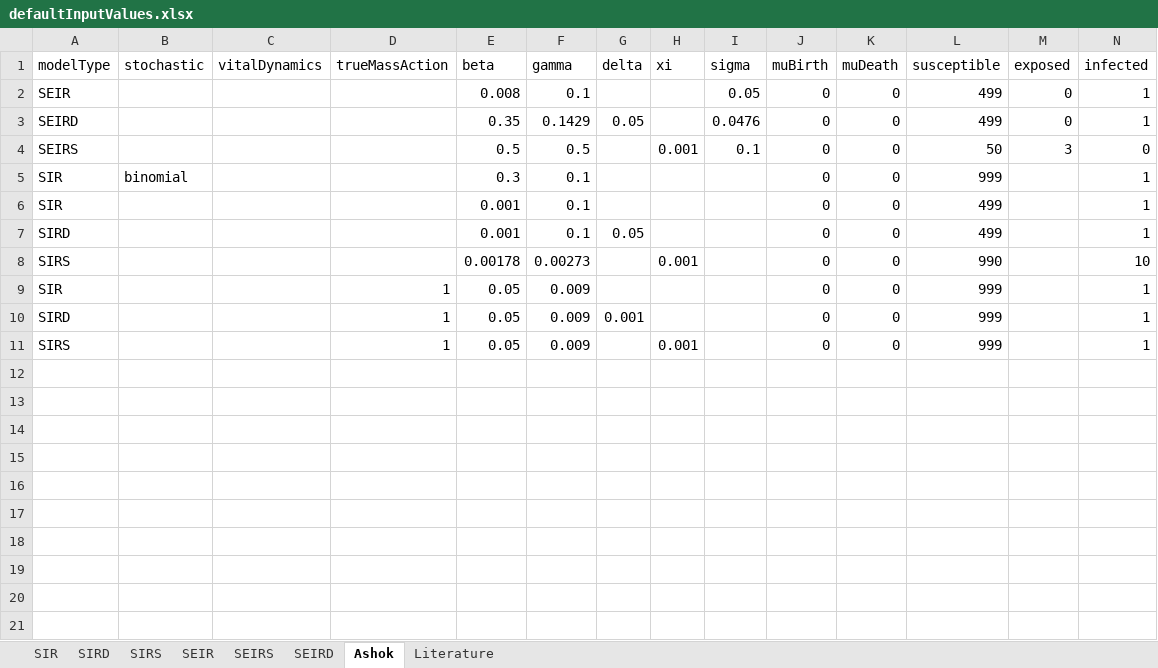
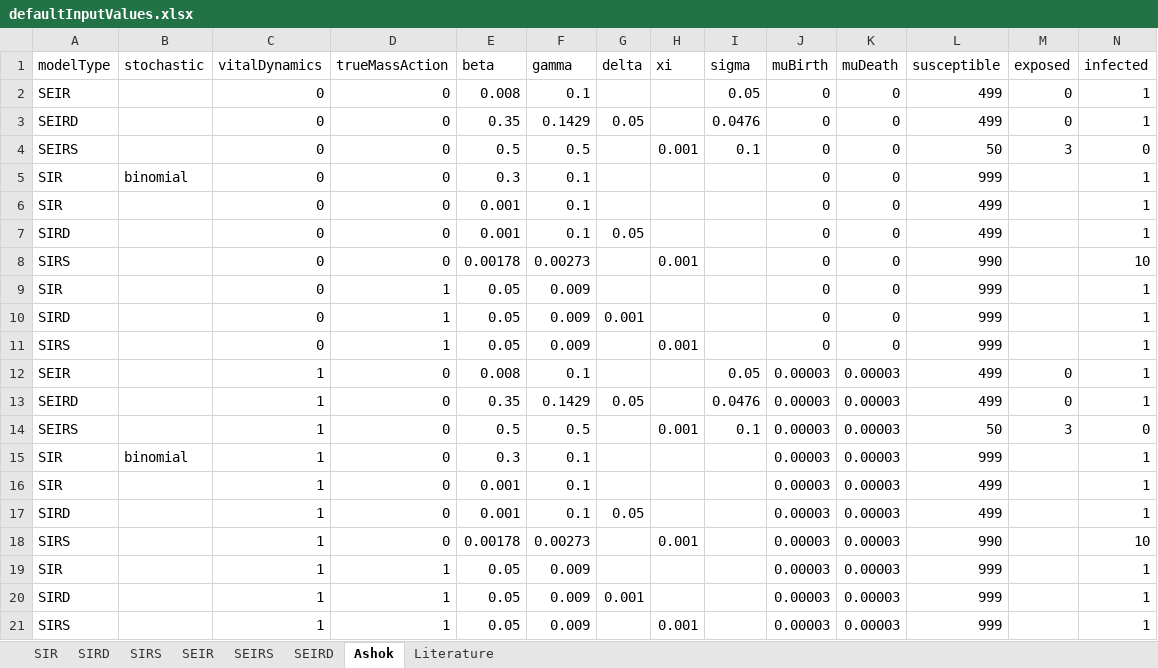
Before and after one commit to ashokkrish/episim, an Excel workbook: data/defaultInputValues.xlsx, sheet Ashok, drawn as a sheet; only a part is shown; values as stored, in another font and other column widths than the file's, no cell formats; rows hold the shown columns only; the diff names each change by its address in the sheet, - before the commit and + after, or states it on an @@ line.

Commit message:
Emergency pseudo-fix for the default values.
The default values now update properly, but some of the UX is still poor; it's
bouncy, and a little unclean. This needs further work, but it should be usable
during the presentations... I hope.

```diff
--- a/data/defaultInputValues.xlsx (sheet Ashok)
+++ b/data/defaultInputValues.xlsx (sheet Ashok)
-C2:C11 (vitalDynamics): (empty)
+C2:C11 (vitalDynamics): 0
-D2:D8 (trueMassAction): (empty)
+D2:D8 (trueMassAction): 0
+row 12: SEIR |  | 1 | 0 | 0.008 | 0.1 |  |  | 0.05 | 0.00003 | 0.00003 | 499 | 0 | 1
+row 13: SEIRD |  | 1 | 0 | 0.35 | 0.1429 | 0.05 |  | 0.0476 | 0.00003 | 0.00003 | 499 | 0 | 1
+row 14: SEIRS |  | 1 | 0 | 0.5 | 0.5 |  | 0.001 | 0.1 | 0.00003 | 0.00003 | 50 | 3 | 0
+row 15: SIR | binomial | 1 | 0 | 0.3 | 0.1 |  |  |  | 0.00003 | 0.00003 | 999 |  | 1
+row 16: SIR |  | 1 | 0 | 0.001 | 0.1 |  |  |  | 0.00003 | 0.00003 | 499 |  | 1
+row 17: SIRD |  | 1 | 0 | 0.001 | 0.1 | 0.05 |  |  | 0.00003 | 0.00003 | 499 |  | 1
+row 18: SIRS |  | 1 | 0 | 0.00178 | 0.00273 |  | 0.001 |  | 0.00003 | 0.00003 | 990 |  | 10
+row 19: SIR |  | 1 | 1 | 0.05 | 0.009 |  |  |  | 0.00003 | 0.00003 | 999 |  | 1
+row 20: SIRD |  | 1 | 1 | 0.05 | 0.009 | 0.001 |  |  | 0.00003 | 0.00003 | 999 |  | 1
+row 21: SIRS |  | 1 | 1 | 0.05 | 0.009 |  | 0.001 |  | 0.00003 | 0.00003 | 999 |  | 1
```
Also changed, not shown: cell formats, 1 other file.
